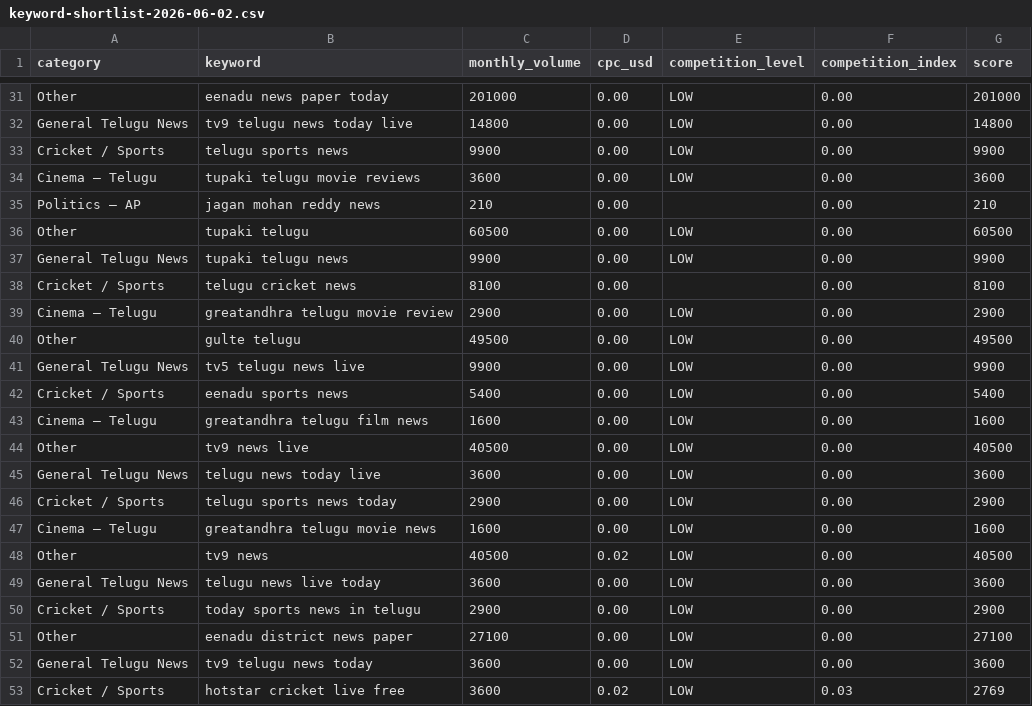
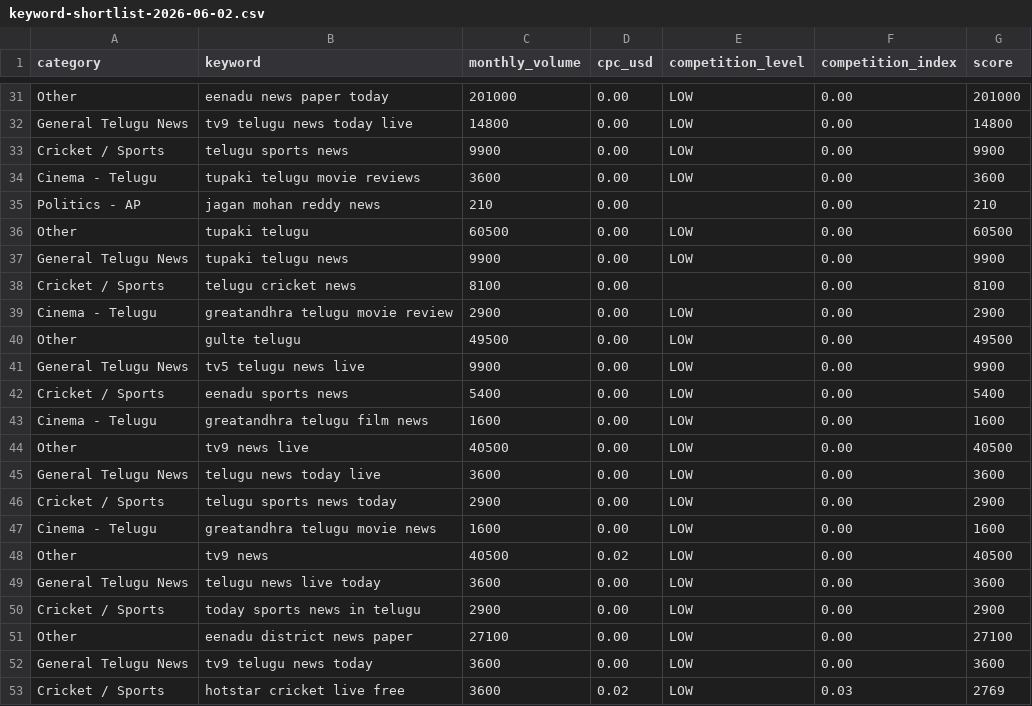
Before and after one commit to mailtomcs2023/rayalaseema-news, a CSV file: docs/seo/keyword-shortlist-2026-06-02.csv, drawn as a sheet; only a part is shown, gaps mark what is left out; the diff covers the shown part only.

```diff
--- a/docs/seo/keyword-shortlist-2026-06-02.csv
+++ b/docs/seo/keyword-shortlist-2026-06-02.csv
@@ -33,4 +33,4 @@ General Telugu News,"tv9 telugu news today live",14800,0.00,LOW,0.00,14800
 Cricket / Sports,"telugu sports news",9900,0.00,LOW,0.00,9900
-Cinema — Telugu,"tupaki telugu movie reviews",3600,0.00,LOW,0.00,3600
-Politics — AP,"jagan mohan reddy news",210,0.00,,0.00,210
+Cinema - Telugu,"tupaki telugu movie reviews",3600,0.00,LOW,0.00,3600
+Politics - AP,"jagan mohan reddy news",210,0.00,,0.00,210
 Other,"tupaki telugu",60500,0.00,LOW,0.00,60500
@@ -38,3 +38,3 @@ General Telugu News,"tupaki telugu news",9900,0.00,LOW,0.00,9900
 Cricket / Sports,"telugu cricket news",8100,0.00,,0.00,8100
-Cinema — Telugu,"greatandhra telugu movie review",2900,0.00,LOW,0.00,2900
+Cinema - Telugu,"greatandhra telugu movie review",2900,0.00,LOW,0.00,2900
 Other,"gulte telugu",49500,0.00,LOW,0.00,49500
@@ -42,3 +42,3 @@ General Telugu News,"tv5 telugu news live",9900,0.00,LOW,0.00,9900
 Cricket / Sports,"eenadu sports news",5400,0.00,LOW,0.00,5400
-Cinema — Telugu,"greatandhra telugu film news",1600,0.00,LOW,0.00,1600
+Cinema - Telugu,"greatandhra telugu film news",1600,0.00,LOW,0.00,1600
 Other,"tv9 news live",40500,0.00,LOW,0.00,40500
@@ -46,3 +46,3 @@ General Telugu News,"telugu news today live",3600,0.00,LOW,0.00,3600
 Cricket / Sports,"telugu sports news today",2900,0.00,LOW,0.00,2900
-Cinema — Telugu,"greatandhra telugu movie news",1600,0.00,LOW,0.00,1600
+Cinema - Telugu,"greatandhra telugu movie news",1600,0.00,LOW,0.00,1600
 Other,"tv9 news",40500,0.02,LOW,0.00,40500
```
Also changed, not shown: 17 edited cells elsewhere in this file, 55 other files.
